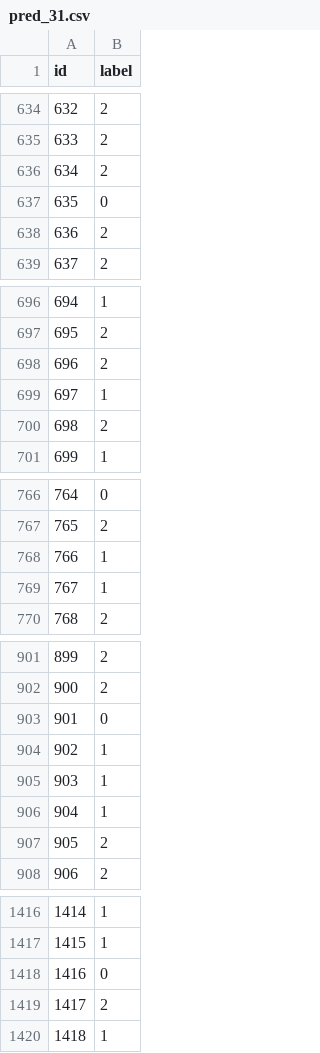
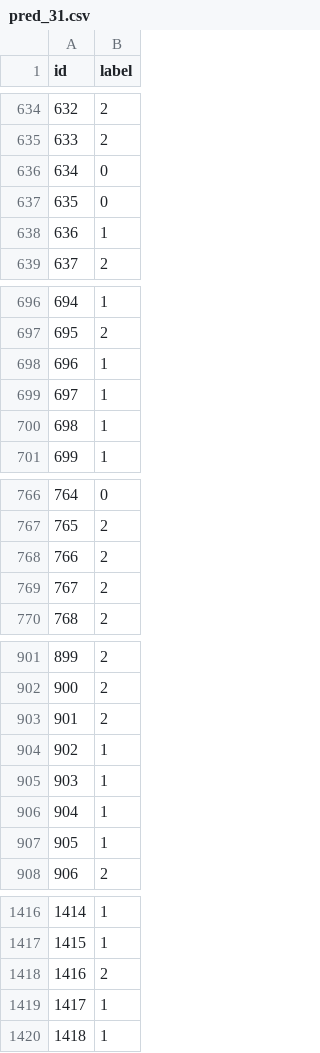
Before and after one commit to GoncaloBento/text-mining-tweet-classification, a CSV file: outputs/pred_31.csv, drawn as a sheet; only a part is shown, gaps mark what is left out; the diff covers the shown part only.

```diff
--- a/outputs/pred_31.csv
+++ b/outputs/pred_31.csv
@@ -635,5 +635,5 @@ id,label
 633,2
-634,2
+634,0
 635,0
-636,2
+636,1
 637,2
@@ -697,5 +697,5 @@ id,label
 695,2
-696,2
+696,1
 697,1
-698,2
+698,1
 699,1
@@ -767,4 +767,4 @@ id,label
 765,2
-766,1
-767,1
+766,2
+767,2
 768,2
@@ -902,3 +902,3 @@ id,label
 900,2
-901,0
+901,2
 902,1
@@ -906,3 +906,3 @@ id,label
 904,1
-905,2
+905,1
 906,2
@@ -1417,4 +1417,4 @@ id,label
 1415,1
-1416,0
-1417,2
+1416,2
+1417,1
 1418,1
```
Also changed, not shown: 99 edited cells elsewhere in this file, outputs/results.csv, 6 other files.
